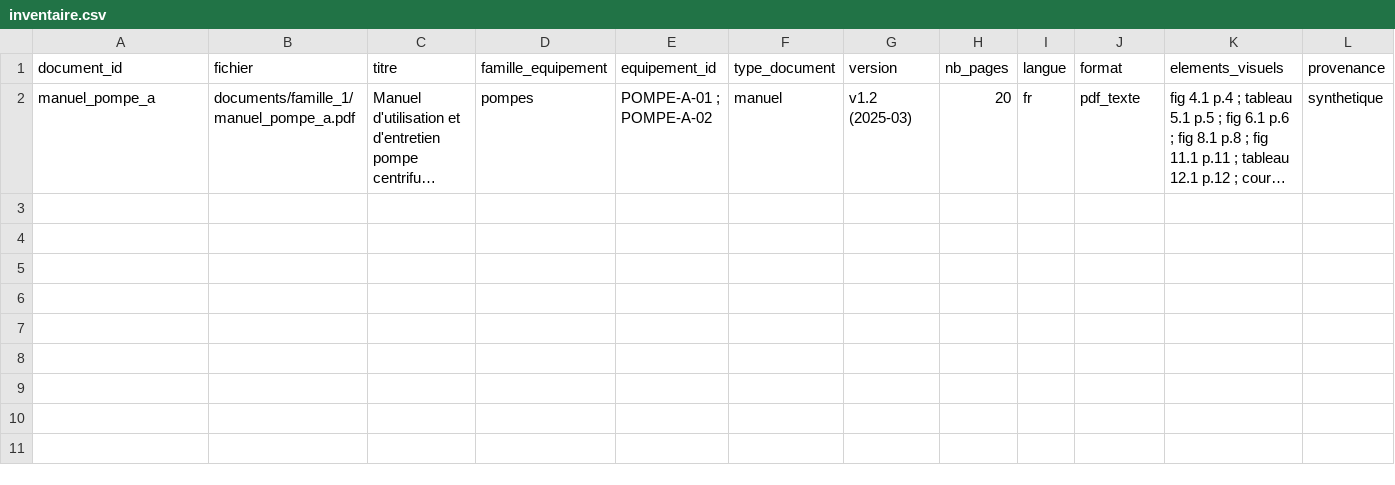
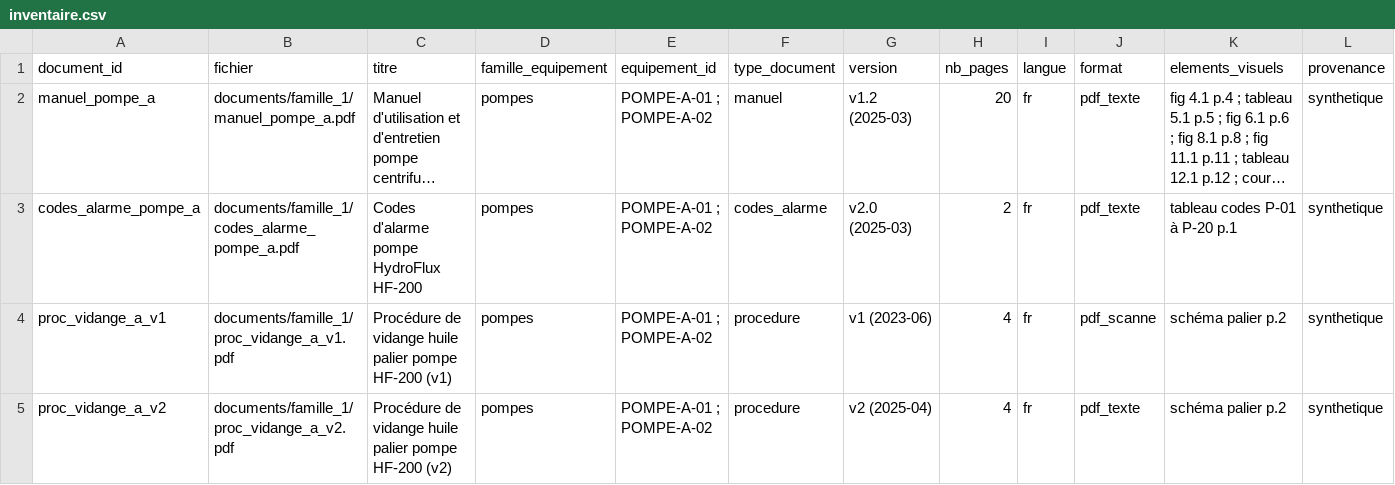
Before and after one commit to Sabrineloksairi/maintidoc, a CSV file: corpus/inventaire.csv, drawn as a sheet; only a part is shown; long unchanged cells end in …; rows hold the shown columns only; the diff names each change by its address in the sheet, - before the commit and + after, or states it on an @@ line.

Commit message:
Corpus : codes alarme et procédures de vidange v1/v2 (P03-P05)

```diff
--- a/corpus/inventaire.csv
+++ b/corpus/inventaire.csv
+row 3: codes_alarme_pompe_a | documents/famille_1/codes_alarme_pompe_a.pdf | Codes d'alarme pompe HydroFlux HF-200 | pompes | POMPE-A-01 ; POMPE-A-02 | codes_alarme | v2.0 (2025-03) | 2 | fr | pdf_texte | tableau codes P-01 à P-20 p.1 | synthetique
+row 4: proc_vidange_a_v1 | documents/famille_1/proc_vidange_a_v1.pdf | Procédure de vidange huile palier pompe HF-200 (v1) | pompes | POMPE-A-01 ; POMPE-A-02 | procedure | v1 (2023-06) | 4 | fr | pdf_scanne | schéma palier p.2 | synthetique
+row 5: proc_vidange_a_v2 | documents/famille_1/proc_vidange_a_v2.pdf | Procédure de vidange huile palier pompe HF-200 (v2) | pompes | POMPE-A-01 ; POMPE-A-02 | procedure | v2 (2025-04) | 4 | fr | pdf_texte | schéma palier p.2 | synthetique
```
Also changed, not shown: 4 other files.
